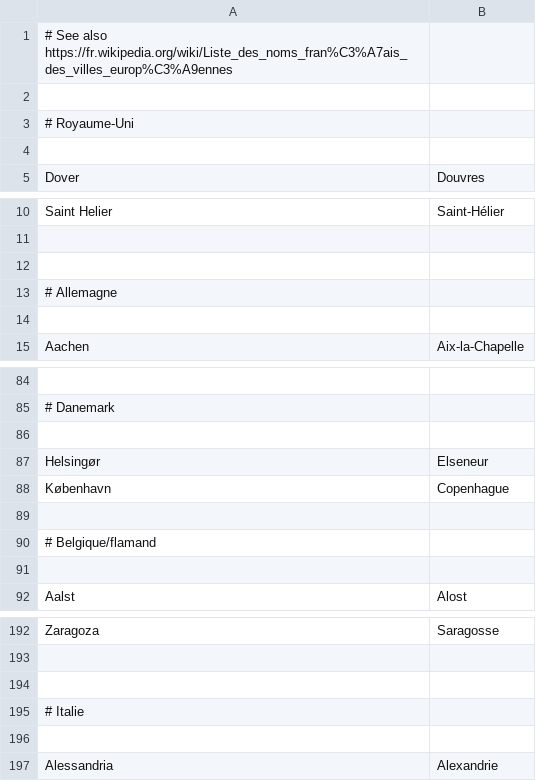
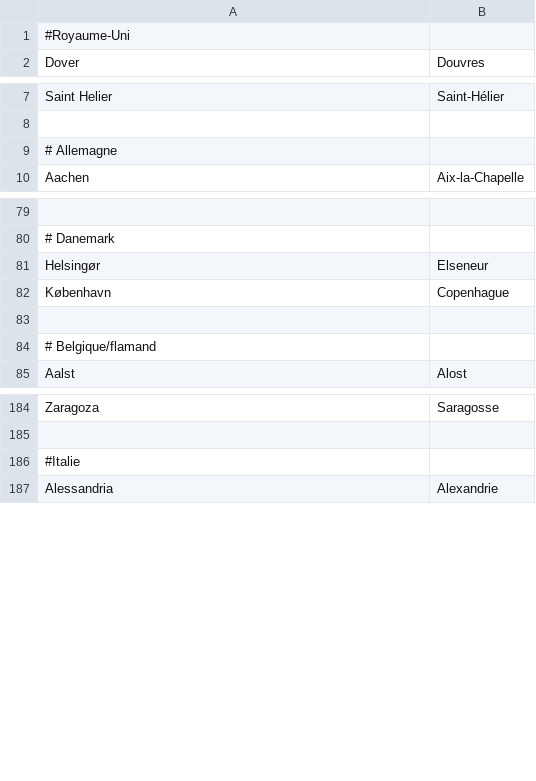
Before and after one commit to Dispositif/Wikibot, a CSV file: src/Domain/resources/traduction_ville.csv, drawn as a sheet; only a part is shown, gaps mark what is left out; removed rows and columns are numbered as before the commit, all else as after; the diff covers the shown part only; the diff names each change by its address in the sheet, - before the commit and + after, or states it on an @@ line.

```diff
--- a/src/Domain/resources/traduction_ville.csv
+++ b/src/Domain/resources/traduction_ville.csv
-A1: # See also https://fr.wikipedia.org/wiki/Liste_des_noms_fran%C3%A7ais_des_villes_europ%C3%A9ennes
+A1: #Royaume-Uni
-row 2: (empty)
-row 3: # Royaume-Uni
-row 4: (empty)
-row 12: (empty)
-row 14: (empty)
-row 86: (empty)
-row 91: (empty)
-row 194: (empty)
-A186: # Italie
+A186: #Italie
-row 196: (empty)
```
Also changed, not shown: 3 removed rows elsewhere in this file, 3 other files.
